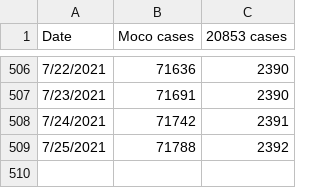
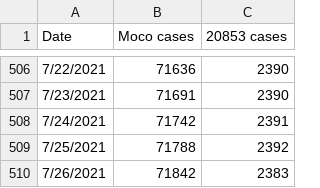
Before and after one commit to JohnGBaker/MoCoCovid, a CSV file: MoCoCovidData.csv, drawn as a sheet; only a part is shown, gaps mark what is left out; the diff names each change by its address in the sheet, - before the commit and + after, or states it on an @@ line.

Commit message:
Update MoCoCovidData.csv

```diff
--- a/MoCoCovidData.csv
+++ b/MoCoCovidData.csv
+row 510: 7/26/2021 | 71842 | 2383
```
